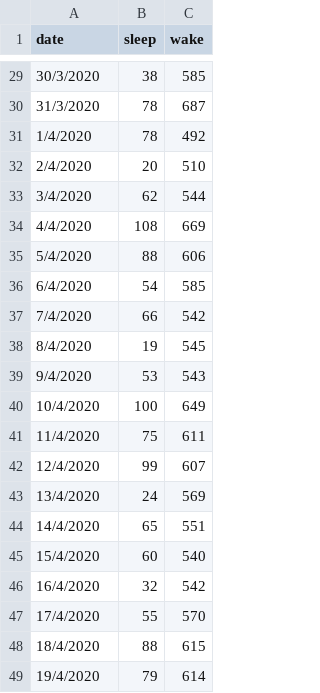
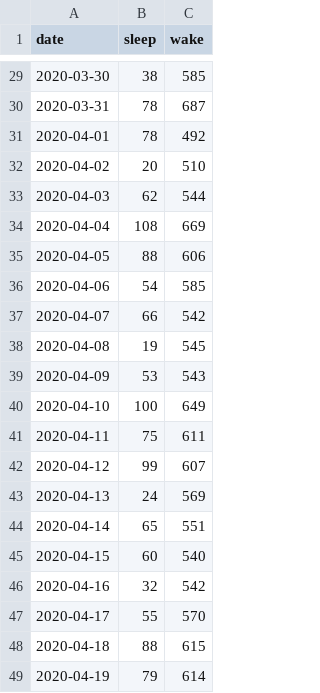
Before and after one commit to jpalacci/infovis, a CSV file: data.csv, drawn as a sheet; only a part is shown, gaps mark what is left out; the diff covers the shown part only.

```diff
--- a/data.csv
+++ b/data.csv
@@ -29,21 +29,21 @@ date,sleep,wake
-30/3/2020,38,585
-31/3/2020,78,687
-1/4/2020,78,492
-2/4/2020,20,510
-3/4/2020,62,544
-4/4/2020,108,669
-5/4/2020,88,606
-6/4/2020,54,585
-7/4/2020,66,542
-8/4/2020,19,545
-9/4/2020,53,543
-10/4/2020,100,649
-11/4/2020,75,611
-12/4/2020,99,607
-13/4/2020,24,569
-14/4/2020,65,551
-15/4/2020,60,540
-16/4/2020,32,542
-17/4/2020,55,570
-18/4/2020,88,615
-19/4/2020,79,614
+2020-03-30,38,585
+2020-03-31,78,687
+2020-04-01,78,492
+2020-04-02,20,510
+2020-04-03,62,544
+2020-04-04,108,669
+2020-04-05,88,606
+2020-04-06,54,585
+2020-04-07,66,542
+2020-04-08,19,545
+2020-04-09,53,543
+2020-04-10,100,649
+2020-04-11,75,611
+2020-04-12,99,607
+2020-04-13,24,569
+2020-04-14,65,551
+2020-04-15,60,540
+2020-04-16,32,542
+2020-04-17,55,570
+2020-04-18,88,615
+2020-04-19,79,614
```
Also changed, not shown: 27 edited cells elsewhere in this file.
